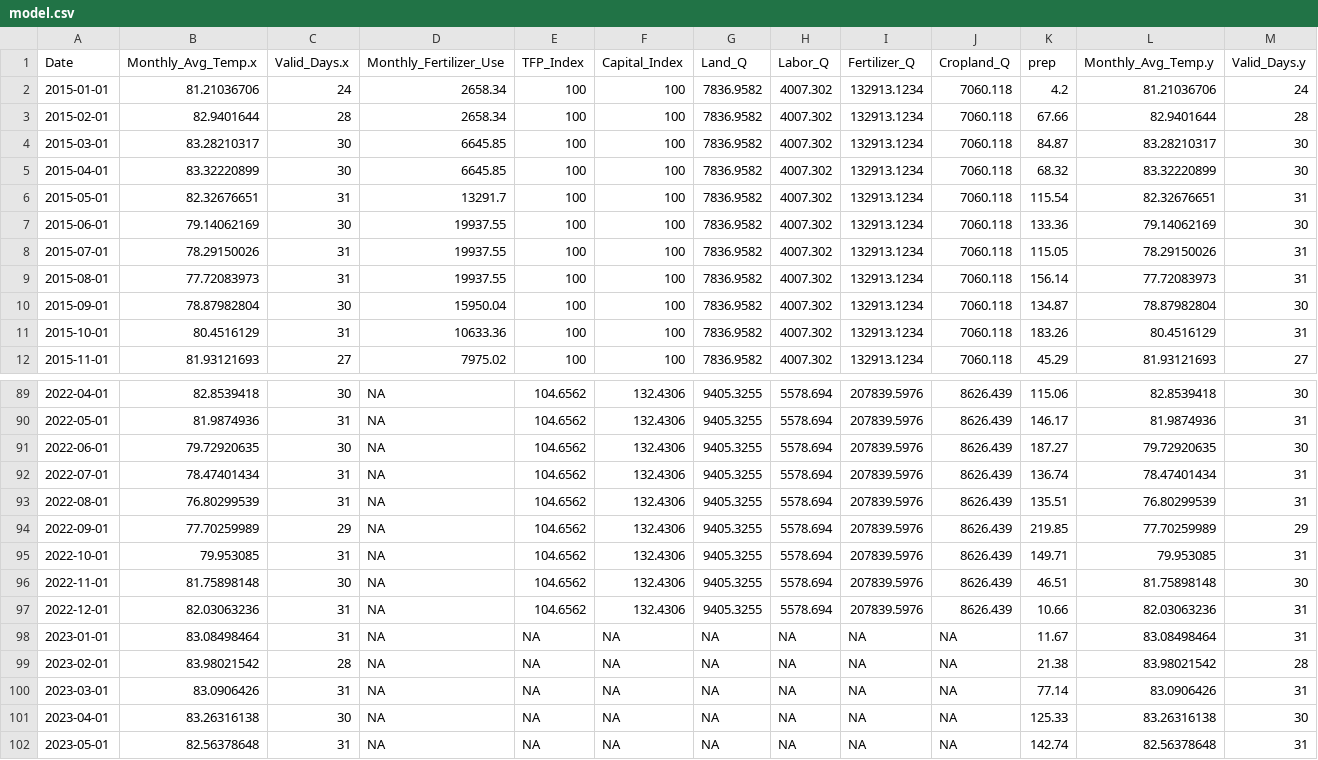
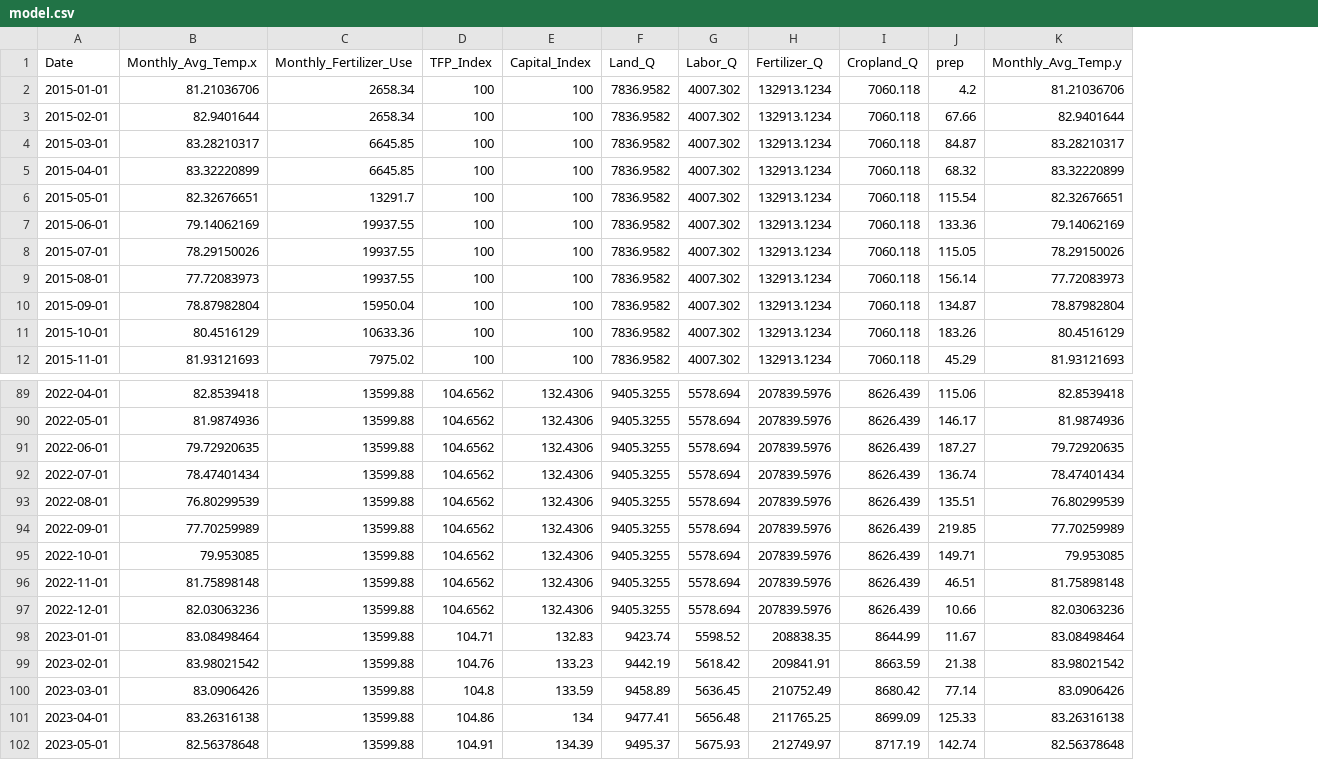
Before and after one commit to Jie-jiao05/Cocoa_price_preditcion, a CSV file: Data/Model_data/model.csv, drawn as a sheet; only a part is shown, gaps mark what is left out; removed rows and columns are numbered as before the commit, all else as after; the diff covers the shown part only; the diff names each change by its address in the sheet, - before the commit and + after, or states it on an @@ line.

```diff
--- a/Data/Model_data/model.csv
+++ b/Data/Model_data/model.csv
-column C (Valid_Days.x), rows 2-12: 24 | 28 | 30 | 30 | 31 | 30 | 31 | 31 | 30 | 31 | 27; rows 89-102: 30 | 31 | 30 | 31 | 31 | 29 | 31 | 30 | 31 | 31 | 28 | 31 | 30 | 31
-column M (Valid_Days.y), rows 2-12: 24 | 28 | 30 | 30 | 31 | 30 | 31 | 31 | 30 | 31 | 27; rows 89-102: 30 | 31 | 30 | 31 | 31 | 29 | 31 | 30 | 31 | 31 | 28 | 31 | 30 | 31
-C89:C102 (Monthly_Fertilizer_Use): NA
+C89:C102 (Monthly_Fertilizer_Use): 13599.88
-D98 (TFP_Index): NA
+D98 (TFP_Index): 104.71
-E98 (Capital_Index): NA
+E98 (Capital_Index): 132.83
-F98 (Land_Q): NA
+F98 (Land_Q): 9423.74
-G98 (Labor_Q): NA
+G98 (Labor_Q): 5598.52
-H98 (Fertilizer_Q): NA
+H98 (Fertilizer_Q): 208838.35
-I98 (Cropland_Q): NA
+I98 (Cropland_Q): 8644.99
-D99 (TFP_Index): NA
+D99 (TFP_Index): 104.76
-E99 (Capital_Index): NA
+E99 (Capital_Index): 133.23
-F99 (Land_Q): NA
+F99 (Land_Q): 9442.19
-G99 (Labor_Q): NA
+G99 (Labor_Q): 5618.42
-H99 (Fertilizer_Q): NA
+H99 (Fertilizer_Q): 209841.91
-I99 (Cropland_Q): NA
+I99 (Cropland_Q): 8663.59
-D100 (TFP_Index): NA
+D100 (TFP_Index): 104.8
-E100 (Capital_Index): NA
+E100 (Capital_Index): 133.59
-F100 (Land_Q): NA
+F100 (Land_Q): 9458.89
-G100 (Labor_Q): NA
+G100 (Labor_Q): 5636.45
-H100 (Fertilizer_Q): NA
+H100 (Fertilizer_Q): 210752.49
-I100 (Cropland_Q): NA
+I100 (Cropland_Q): 8680.42
-D101 (TFP_Index): NA
+D101 (TFP_Index): 104.86
-E101 (Capital_Index): NA
+E101 (Capital_Index): 134
-F101 (Land_Q): NA
+F101 (Land_Q): 9477.41
-G101 (Labor_Q): NA
+G101 (Labor_Q): 5656.48
-H101 (Fertilizer_Q): NA
+H101 (Fertilizer_Q): 211765.25
-I101 (Cropland_Q): NA
+I101 (Cropland_Q): 8699.09
-D102 (TFP_Index): NA
+D102 (TFP_Index): 104.91
-E102 (Capital_Index): NA
+E102 (Capital_Index): 134.39
-F102 (Land_Q): NA
+F102 (Land_Q): 9495.37
-G102 (Labor_Q): NA
+G102 (Labor_Q): 5675.93
-H102 (Fertilizer_Q): NA
+H102 (Fertilizer_Q): 212749.97
-I102 (Cropland_Q): NA
+I102 (Cropland_Q): 8717.19
```
Also changed, not shown: 76 edited cells elsewhere in this file, Data/Model_data/test.csv, Data/Model_data/train.csv, 1 other file.
